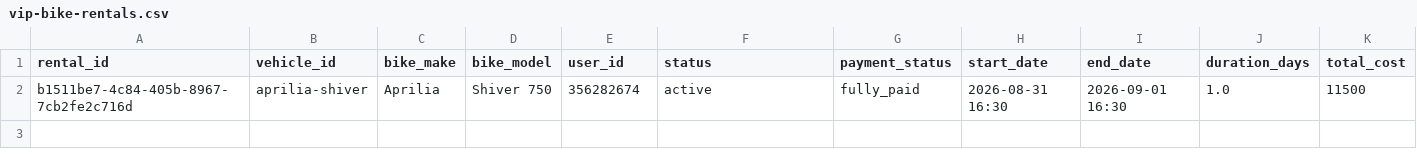
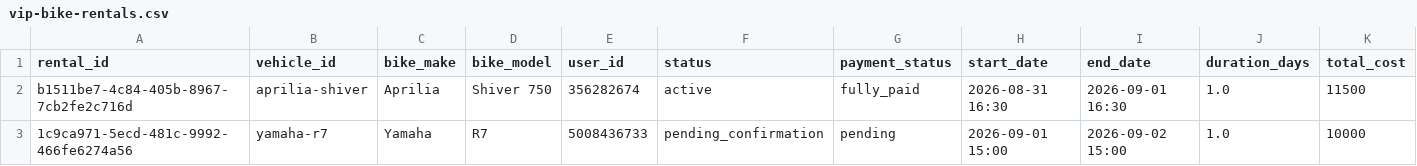
Before and after one commit to salavey13/carTest, a CSV file: public/docs/autoreply/vip-bike-rentals.csv, drawn as a sheet; only a part is shown; rows hold the shown columns only; the diff names each change by its address in the sheet, - before the commit and + after, or states it on an @@ line.

Commit message:
chore(rentals): regenerate active rentals CSV from Supabase

```diff
--- a/public/docs/autoreply/vip-bike-rentals.csv
+++ b/public/docs/autoreply/vip-bike-rentals.csv
+row 3: 1c9ca971-5ecd-481c-9992-466fe6274a56 | yamaha-r7 | Yamaha | R7 | 5008436733 | pending_confirmation | pending | 2026-09-01 15:00 | 2026-09-02 15:00 | 1.0 | 10000
```
